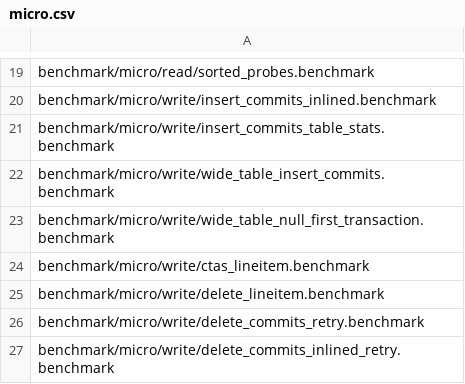
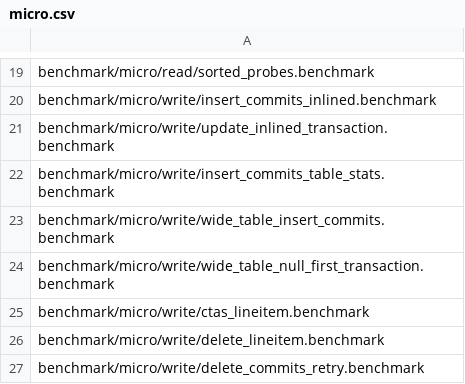
Before and after one commit to pdet/ducklake, a CSV file: .github/regression/micro.csv, drawn as a sheet; only a part is shown, gaps mark what is left out; the shorter side is filled out with more unchanged rows; the diff names each change by its address in the sheet, - before the commit and + after, or states it on an @@ line.

Commit message:
Recompute the stats of transaction-local inlined rows after a delete

```diff
--- a/.github/regression/micro.csv
+++ b/.github/regression/micro.csv
+row 21: benchmark/micro/write/update_inlined_transaction.benchmark
```
Also changed, not shown: 9 other files.
